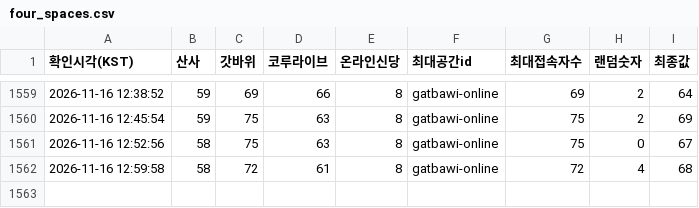
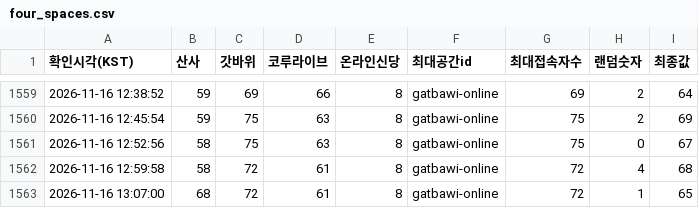
Before and after one commit to batlabresearch/metamoaAPI, a CSV file: data/four_spaces.csv, drawn as a sheet; only a part is shown, gaps mark what is left out; the diff names each change by its address in the sheet, - before the commit and + after, or states it on an @@ line.

```diff
--- a/data/four_spaces.csv
+++ b/data/four_spaces.csv
+row 1563: 2026-11-16 13:07:00 | 68 | 72 | 61 | 8 | gatbawi-online | 72 | 1 | 65
```
Also changed, not shown: 4 other files.
